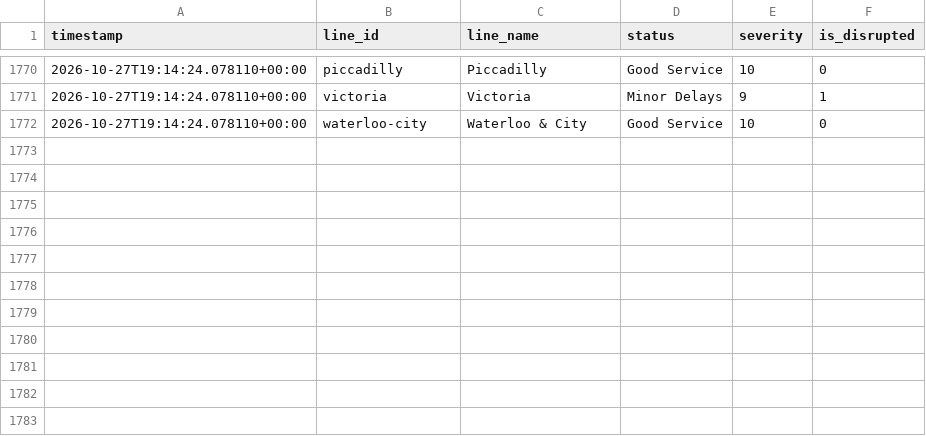
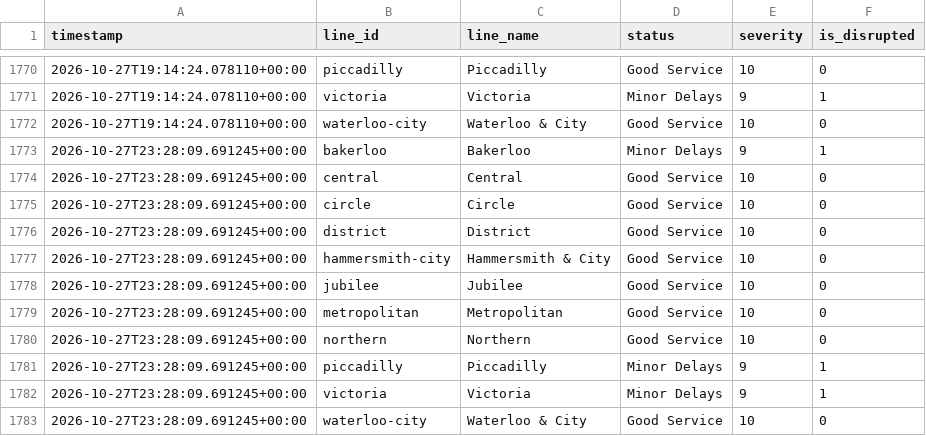
Before and after one commit to MFaisal077/TFL-Analaysis-Project, a CSV file: data/tfl_status_history.csv, drawn as a sheet; only a part is shown, gaps mark what is left out.

```diff
--- a/data/tfl_status_history.csv
+++ b/data/tfl_status_history.csv
@@ -1772 +1772,12 @@ timestamp,line_id,line_name,status,severity,is_disrupted
 2026-10-27T19:14:24.078110+00:00,waterloo-city,Waterloo & City,Good Service,10,0
+2026-10-27T23:28:09.691245+00:00,bakerloo,Bakerloo,Minor Delays,9,1
+2026-10-27T23:28:09.691245+00:00,central,Central,Good Service,10,0
+2026-10-27T23:28:09.691245+00:00,circle,Circle,Good Service,10,0
+2026-10-27T23:28:09.691245+00:00,district,District,Good Service,10,0
+2026-10-27T23:28:09.691245+00:00,hammersmith-city,Hammersmith & City,Good Service,10,0
+2026-10-27T23:28:09.691245+00:00,jubilee,Jubilee,Good Service,10,0
+2026-10-27T23:28:09.691245+00:00,metropolitan,Metropolitan,Good Service,10,0
+2026-10-27T23:28:09.691245+00:00,northern,Northern,Good Service,10,0
+2026-10-27T23:28:09.691245+00:00,piccadilly,Piccadilly,Minor Delays,9,1
+2026-10-27T23:28:09.691245+00:00,victoria,Victoria,Minor Delays,9,1
+2026-10-27T23:28:09.691245+00:00,waterloo-city,Waterloo & City,Good Service,10,0
```
Also changed, not shown: 1 other file.
